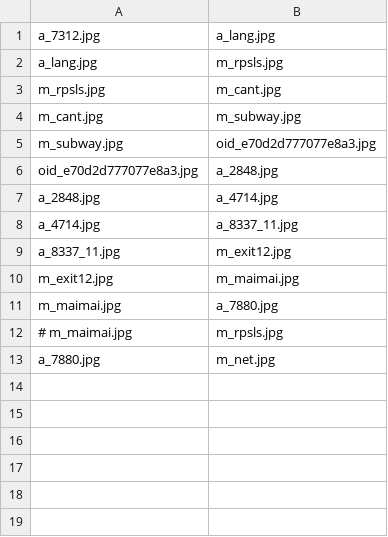
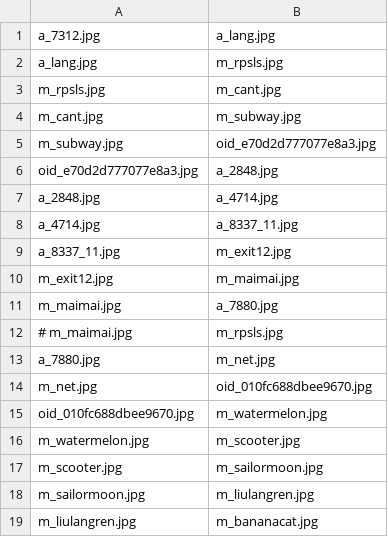
Before and after one commit to ayuusweetfish/CiGA-GJ-2026, a CSV file: chain/_links.csv, drawn as a sheet.

```diff
--- a/chain/_links.csv
+++ b/chain/_links.csv
@@ -13 +13,7 @@ m_maimai.jpg,a_7880.jpg
 a_7880.jpg,m_net.jpg
+m_net.jpg,oid_010fc688dbee9670.jpg
+oid_010fc688dbee9670.jpg,m_watermelon.jpg
+m_watermelon.jpg,m_scooter.jpg
+m_scooter.jpg,m_sailormoon.jpg
+m_sailormoon.jpg,m_liulangren.jpg
+m_liulangren.jpg,m_bananacat.jpg
```
Also changed, not shown: chain/_box.csv, 6 other files.
